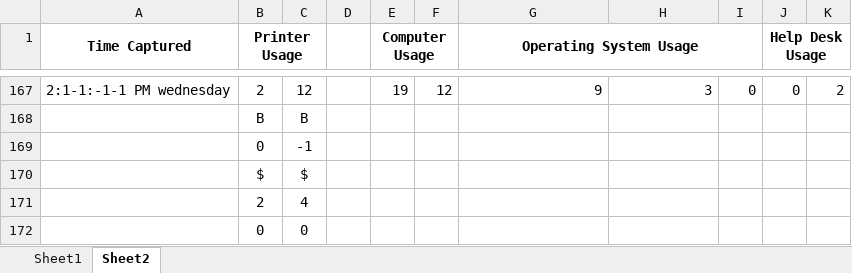
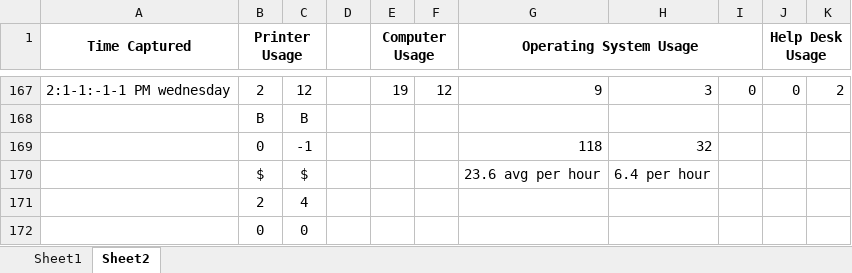
Before and after one commit to JayAThompson/Computer-And-Printer-Usage-Simulation, an Excel workbook: CS1538 Group Project Data.xlsx, sheet Sheet2, drawn as a sheet; only a part is shown, gaps mark what is left out; values as stored, in another font and other column widths than the file's, no borders; charts and pictures not drawn; the diff names each change by its address in the sheet, - before the commit and + after, or states it on an @@ line.

Commit message:
Commit finished simulations and data analysis

```diff
--- a/CS1538 Group Project Data.xlsx (sheet Sheet2)
+++ b/CS1538 Group Project Data.xlsx (sheet Sheet2)
-G169 (Operating System Usage): (empty)
+G169 (Operating System Usage): 118
-H169: (empty)
+H169: 32
-G170 (Operating System Usage): (empty)
+G170 (Operating System Usage): 23.6 avg per hour
-H170: (empty)
+H170: 6.4 per hour
```
Also changed, not shown: charts or pictures, 4 other files.
